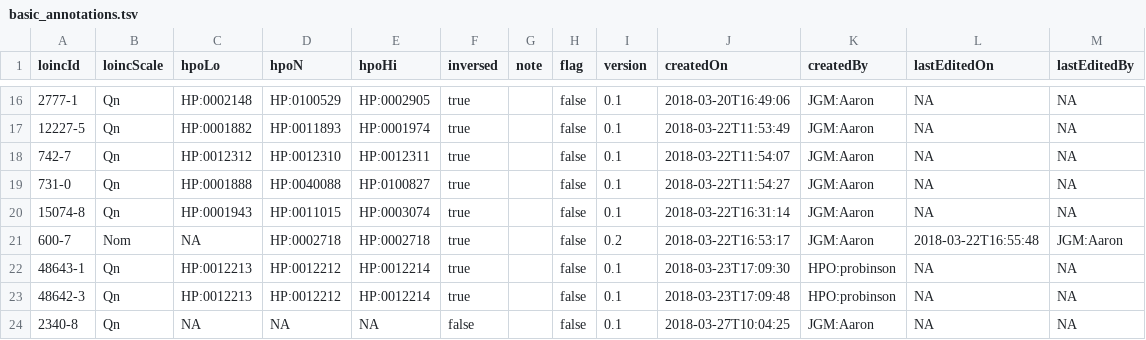
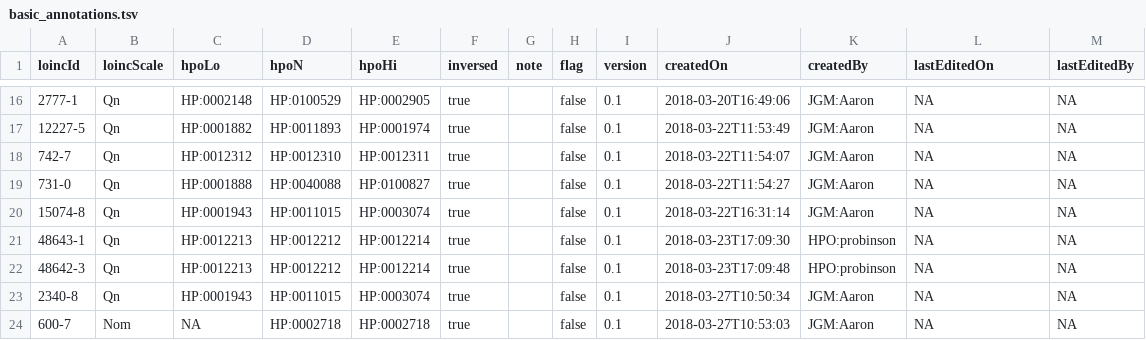
Before and after one commit to TheJacksonLaboratory/loinc2hpoAnnotation, a TSV file: Data/basic_annotations.tsv, drawn as a sheet; only a part is shown, gaps mark what is left out.

```diff
--- a/Data/basic_annotations.tsv
+++ b/Data/basic_annotations.tsv
@@ -20,5 +20,5 @@ loincId	loincScale	hpoLo	hpoN	hpoHi	inversed	note	flag	version	createdOn	created
 15074-8	Qn	HP:0001943	HP:0011015	HP:0003074	true		false	0.1	2018-03-22T16:31:14	JGM:Aaron	NA	NA
-600-7	Nom	NA	HP:0002718	HP:0002718	true		false	0.2	2018-03-22T16:53:17	JGM:Aaron	2018-03-22T16:55:48	JGM:Aaron
 48643-1	Qn	HP:0012213	HP:0012212	HP:0012214	true		false	0.1	2018-03-23T17:09:30	HPO:probinson	NA	NA
 48642-3	Qn	HP:0012213	HP:0012212	HP:0012214	true		false	0.1	2018-03-23T17:09:48	HPO:probinson	NA	NA
-2340-8	Qn	NA	NA	NA	false		false	0.1	2018-03-27T10:04:25	JGM:Aaron	NA	NA
+2340-8	Qn	HP:0001943	HP:0011015	HP:0003074	true		false	0.1	2018-03-27T10:50:34	JGM:Aaron	NA	NA
+600-7	Nom	NA	HP:0002718	HP:0002718	true		false	0.1	2018-03-27T10:53:03	JGM:Aaron	NA	NA
```
Also changed, not shown: 1 other file.
